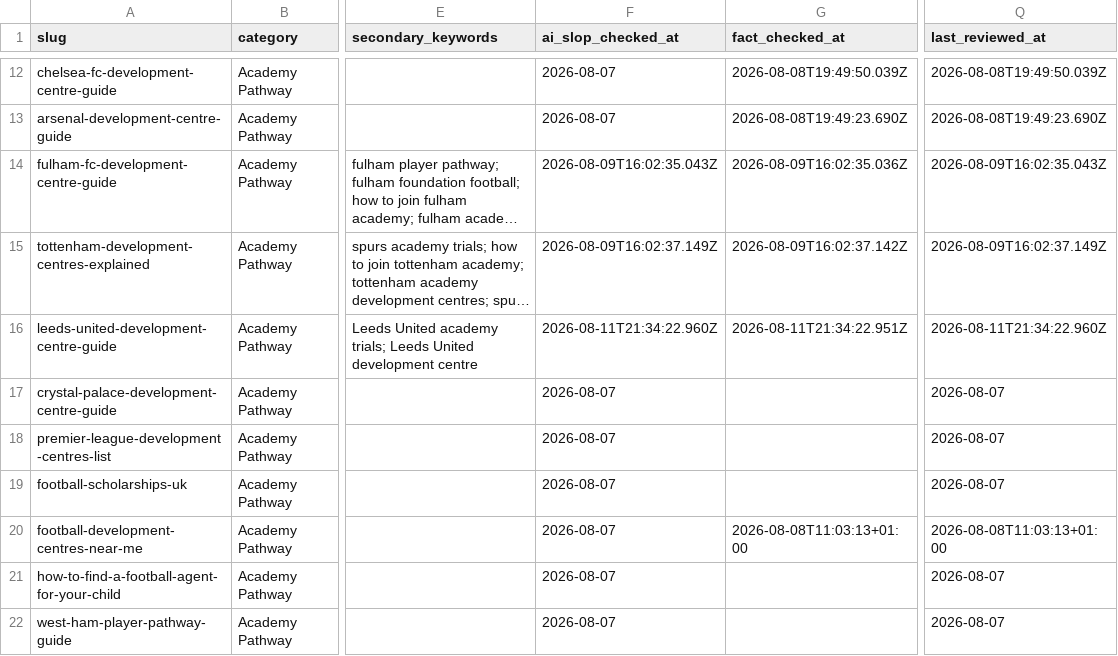
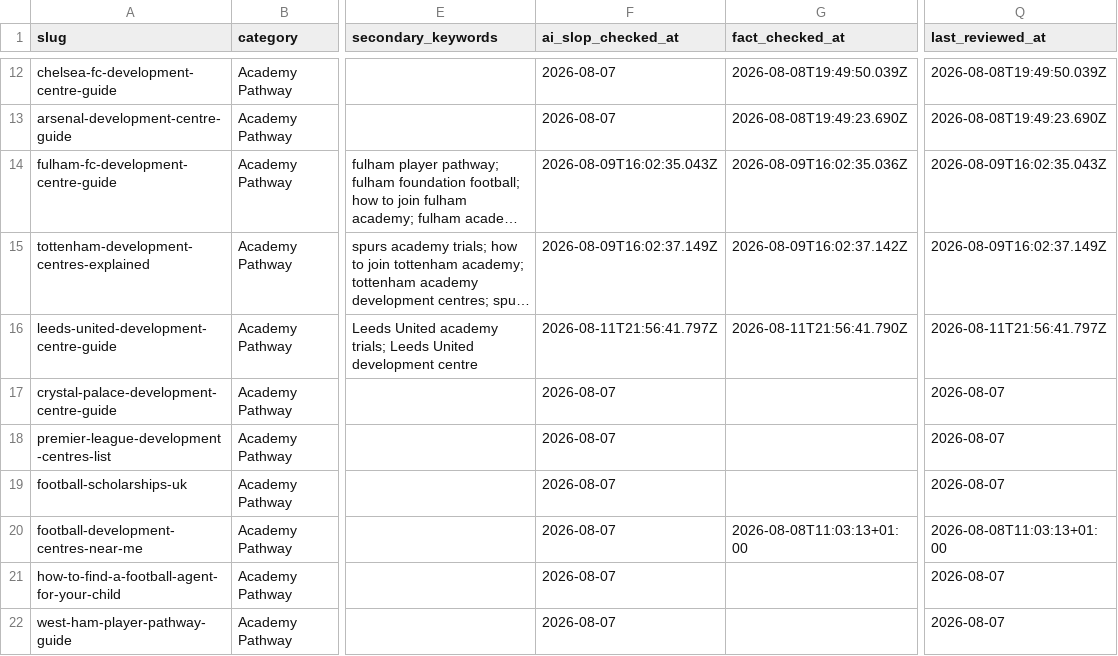
Before and after one commit to grahamjenner84-dot/football-parent, a CSV file: seo-data/reports/content-status.csv, drawn as a sheet; only a part is shown, gaps mark what is left out; long unchanged cells end in …; the diff names each change by its address in the sheet, - before the commit and + after, or states it on an @@ line.

```diff
--- a/seo-data/reports/content-status.csv
+++ b/seo-data/reports/content-status.csv
-F16 (ai_slop_checked_at): 2026-08-11T21:34:22.960Z
+F16 (ai_slop_checked_at): 2026-08-11T21:56:41.797Z
-G16 (fact_checked_at): 2026-08-11T21:34:22.951Z
+G16 (fact_checked_at): 2026-08-11T21:56:41.790Z
-Q16 (last_reviewed_at): 2026-08-11T21:34:22.960Z
+Q16 (last_reviewed_at): 2026-08-11T21:56:41.797Z
```
Also changed, not shown: 3 other files.
